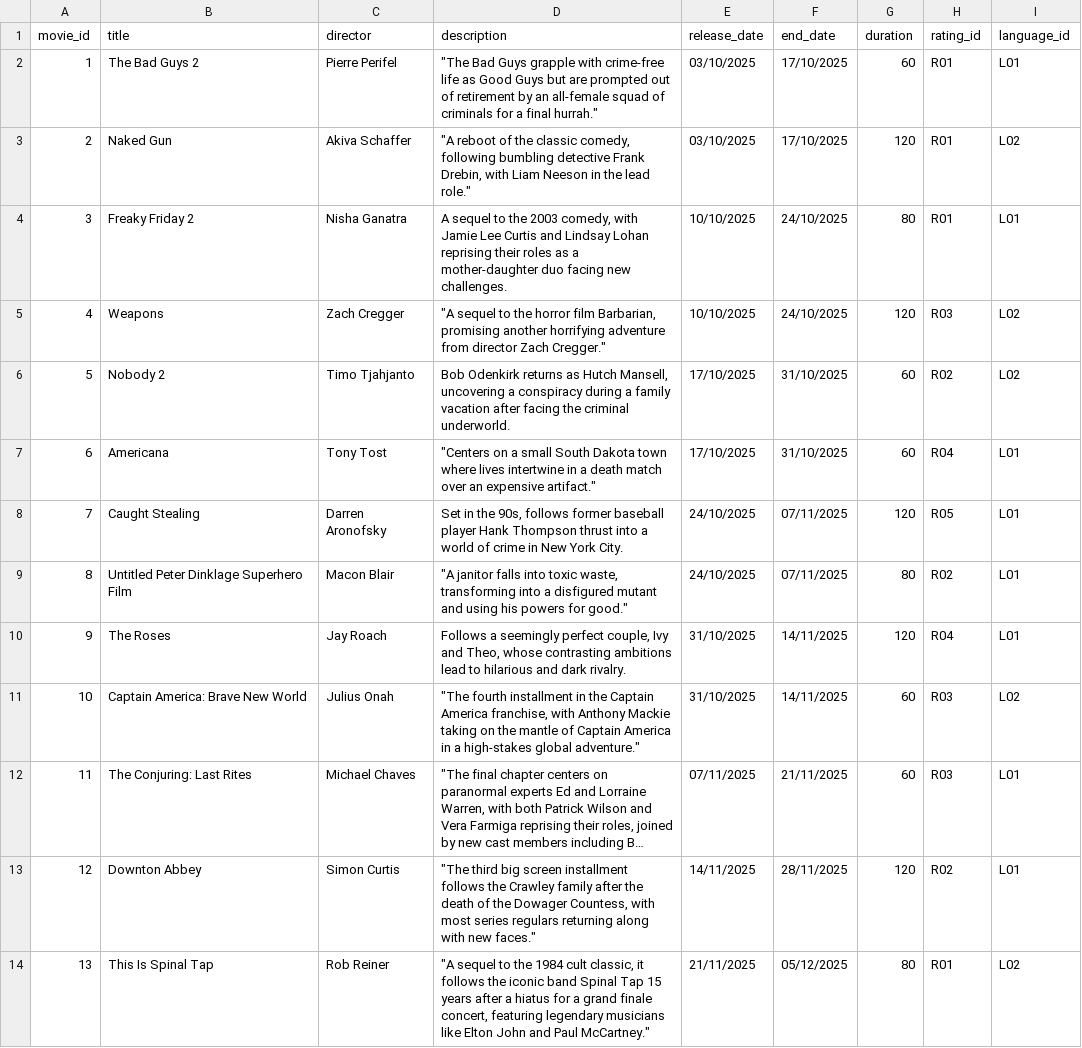
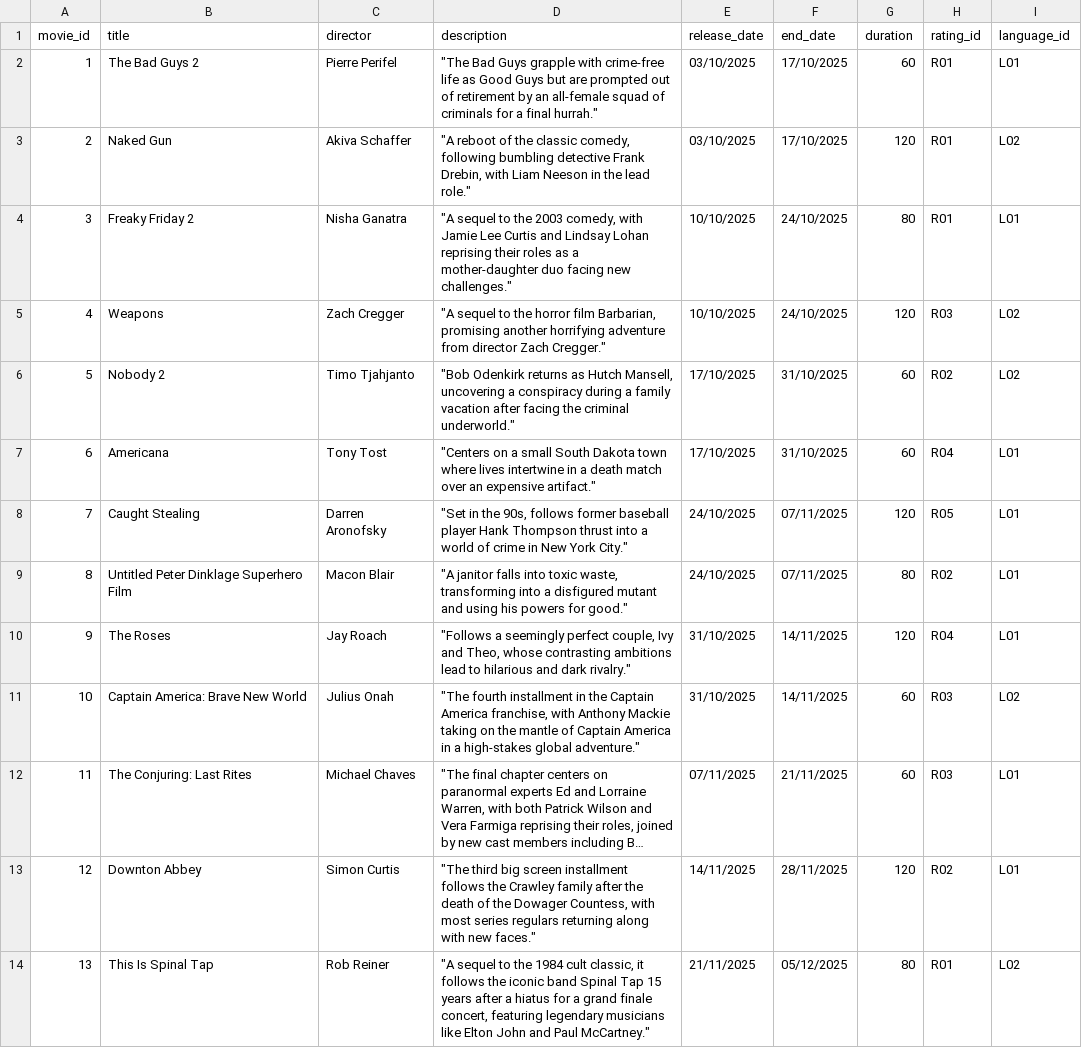
Before and after one commit to JaniceHernandez/moviebookingsystem, a CSV file: assets/Movie.csv, drawn as a sheet; only a part is shown; long unchanged cells end in ….

```diff
--- a/assets/Movie.csv
+++ b/assets/Movie.csv
@@ -3,9 +3,9 @@ movie_id,title,director,description,release_date,end_date,duration,rating_id,lan
 2,Naked Gun,Akiva Schaffer,"""A reboot of the classic comedy, following bumbling detective Frank Drebin, with Liam Neeson in the lead role.""",03/10/2025,17/10/2025,120,R01,L02
-3,Freaky Friday 2,Nisha Ganatra,"A sequel to the 2003 comedy, with Jamie Lee Curtis and Lindsay Lohan reprising their roles as a mother-daughter duo facing new challenges.",10/10/2025,24/10/2025,80,R01,L01
+3,Freaky Friday 2,Nisha Ganatra,"""A sequel to the 2003 comedy, with Jamie Lee Curtis and Lindsay Lohan reprising their roles as a mother-daughter duo facing new challenges.""",10/10/2025,24/10/2025,80,R01,L01
 4,Weapons,Zach Cregger,"""A sequel to the horror film Barbarian, promising another horrifying adventure from director Zach Cregger.""",10/10/2025,24/10/2025,120,R03,L02
-5,Nobody 2,Timo Tjahjanto,"Bob Odenkirk returns as Hutch Mansell, uncovering a conspiracy during a family vacation after facing the criminal underworld.",17/10/2025,31/10/2025,60,R02,L02
+5,Nobody 2,Timo Tjahjanto,"""Bob Odenkirk returns as Hutch Mansell, uncovering a conspiracy during a family vacation after facing the criminal underworld.""",17/10/2025,31/10/2025,60,R02,L02
 6,Americana,Tony Tost,"""Centers on a small South Dakota town where lives intertwine in a death match over an expensive artifact.""",17/10/2025,31/10/2025,60,R04,L01
-7,Caught Stealing,Darren Aronofsky,"Set in the 90s, follows former baseball player Hank Thompson thrust into a world of crime in New York City.",24/10/2025,07/11/2025,120,R05,L01
+7,Caught Stealing,Darren Aronofsky,"""Set in the 90s, follows former baseball player Hank Thompson thrust into a world of crime in New York City.""",24/10/2025,07/11/2025,120,R05,L01
 8,Untitled Peter Dinklage Superhero Film,Macon Blair,"""A janitor falls into toxic waste, transforming into a disfigured mutant and using his powers for good.""",24/10/2025,07/11/2025,80,R02,L01
-9,The Roses,Jay Roach,"Follows a seemingly perfect couple, Ivy and Theo, whose contrasting ambitions lead to hilarious and dark rivalry.",31/10/2025,14/11/2025,120,R04,L01
+9,The Roses,Jay Roach,"""Follows a seemingly perfect couple, Ivy and Theo, whose contrasting ambitions lead to hilarious and dark rivalry.""",31/10/2025,14/11/2025,120,R04,L01
 10,Captain America: Brave New World,Julius Onah,"""The fourth installment in the Captain America franchise, with Anthony Mackie taking on the mantle of Captain America in a high-stakes global adventure.""",31/10/2025,14/11/2025,60,R03,L02
```
Also changed, not shown: 5 other files.
